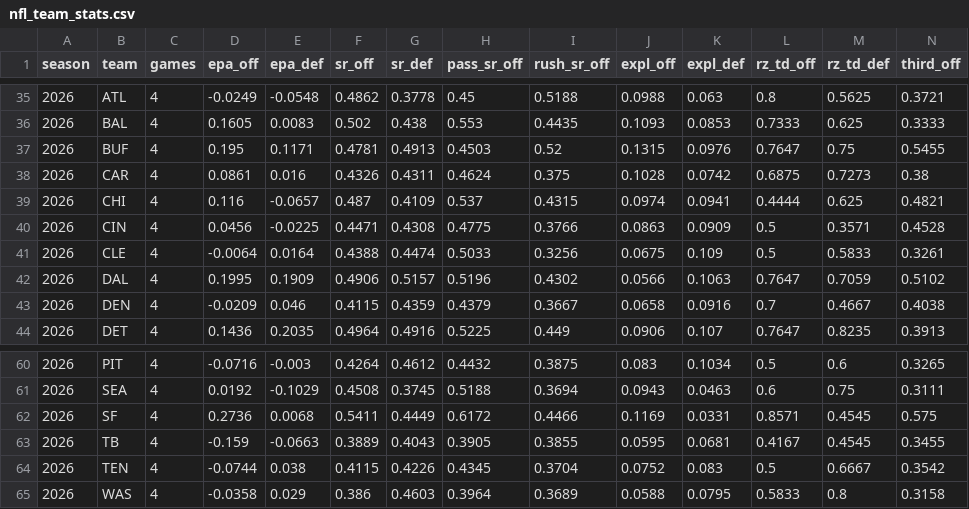
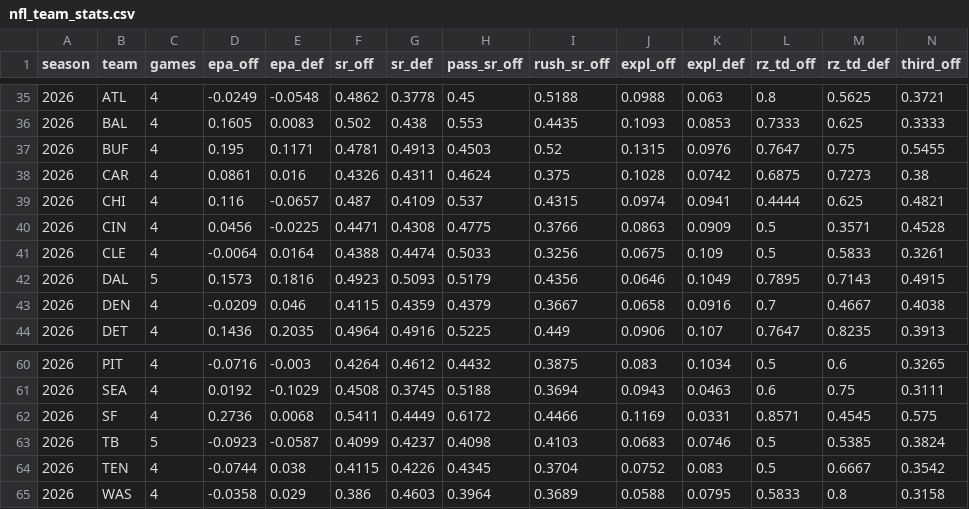
Before and after one commit to TheLeague513/NFL-STATS, a CSV file: data/nfl_team_stats.csv, drawn as a sheet; only a part is shown, gaps mark what is left out; removed rows and columns are numbered as before the commit, all else as after; rows hold the shown columns only; the diff names each change by its address in the sheet, - before the commit and + after, or states it on an @@ line.

```diff
--- a/data/nfl_team_stats.csv
+++ b/data/nfl_team_stats.csv
-row 42: 2026 | DAL | 4 | 0.1995 | 0.1909 | 0.4906 | 0.5157 | 0.5196 | 0.4302 | 0.0566 | 0.1063 | 0.7647 | 0.7059 | 0.5102
+row 42: 2026 | DAL | 5 | 0.1573 | 0.1816 | 0.4923 | 0.5093 | 0.5179 | 0.4356 | 0.0646 | 0.1049 | 0.7895 | 0.7143 | 0.4915
-row 63: 2026 | TB | 4 | -0.159 | -0.0663 | 0.3889 | 0.4043 | 0.3905 | 0.3855 | 0.0595 | 0.0681 | 0.4167 | 0.4545 | 0.3455
+row 63: 2026 | TB | 5 | -0.0923 | -0.0587 | 0.4099 | 0.4237 | 0.4098 | 0.4103 | 0.0683 | 0.0746 | 0.5 | 0.5385 | 0.3824
```
